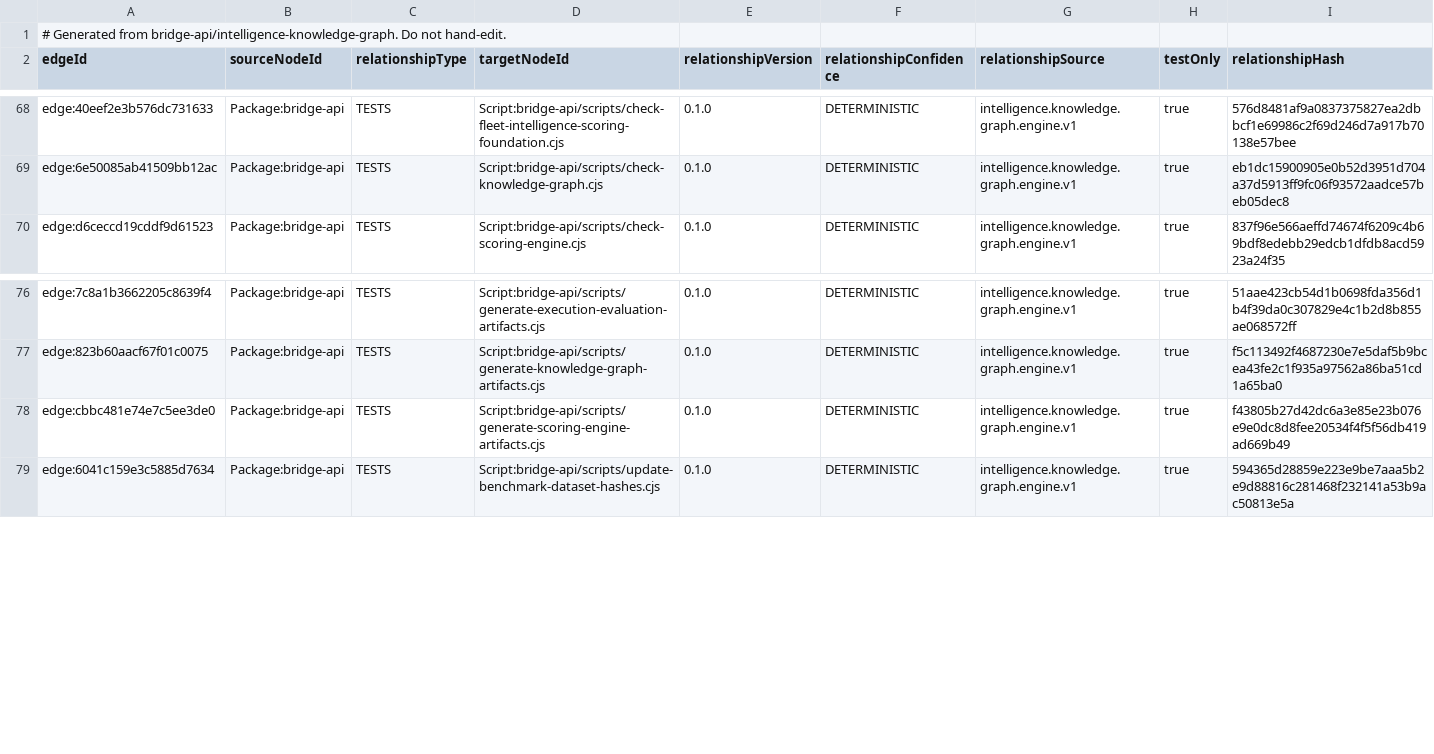
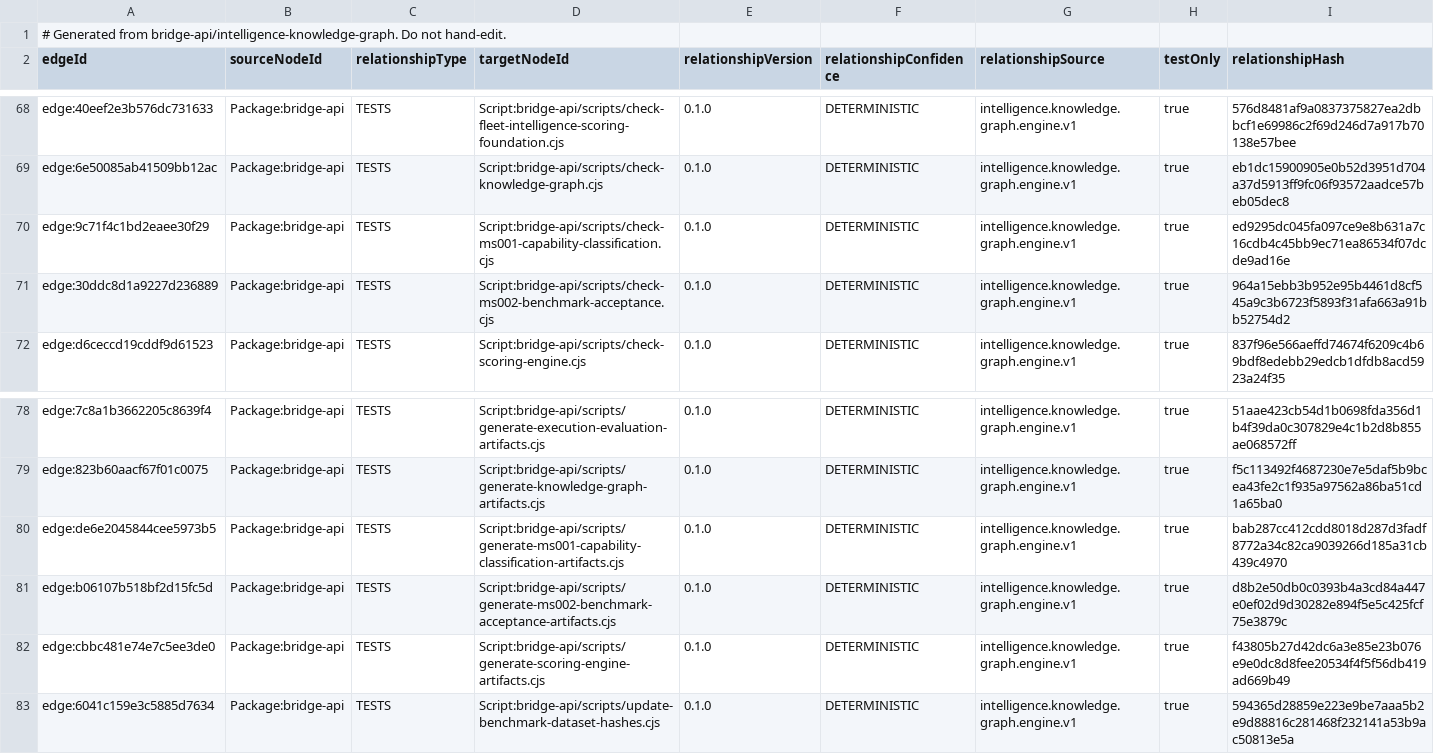
Before and after one commit to Tyrone-web714/bridge-api, a CSV file: docs/implementation/intelligence-knowledge-graph/generated/knowledge_graph.csv, drawn as a sheet; only a part is shown, gaps mark what is left out.

Commit message:
Define MS-002 benchmark acceptance framework

```diff
--- a/docs/implementation/intelligence-knowledge-graph/generated/knowledge_graph.csv
+++ b/docs/implementation/intelligence-knowledge-graph/generated/knowledge_graph.csv
@@ -69,2 +69,4 @@ edge:40eef2e3b576dc731633,Package:bridge-api,TESTS,Script:bridge-api/scripts/che
 edge:6e50085ab41509bb12ac,Package:bridge-api,TESTS,Script:bridge-api/scripts/check-knowledge-graph.cjs,0.1.0,DETERMINISTIC,intelligence.knowledge.graph.engine.v1,true,eb1dc15900905e0b52d3951d704a37d5913ff9fc06f93572aadce57beb05dec8
+edge:9c71f4c1bd2eaee30f29,Package:bridge-api,TESTS,Script:bridge-api/scripts/check-ms001-capability-classification.cjs,0.1.0,DETERMINISTIC,intelligence.knowledge.graph.engine.v1,true,ed9295dc045fa097ce9e8b631a7c16cdb4c45bb9ec71ea86534f07dcde9ad16e
+edge:30ddc8d1a9227d236889,Package:bridge-api,TESTS,Script:bridge-api/scripts/check-ms002-benchmark-acceptance.cjs,0.1.0,DETERMINISTIC,intelligence.knowledge.graph.engine.v1,true,964a15ebb3b952e95b4461d8cf545a9c3b6723f5893f31afa663a91bb52754d2
 edge:d6ceccd19cddf9d61523,Package:bridge-api,TESTS,Script:bridge-api/scripts/check-scoring-engine.cjs,0.1.0,DETERMINISTIC,intelligence.knowledge.graph.engine.v1,true,837f96e566aeffd74674f6209c4b69bdf8edebb29edcb1dfdb8acd5923a24f35
@@ -77,2 +79,4 @@ edge:7c8a1b3662205c8639f4,Package:bridge-api,TESTS,Script:bridge-api/scripts/gen
 edge:823b60aacf67f01c0075,Package:bridge-api,TESTS,Script:bridge-api/scripts/generate-knowledge-graph-artifacts.cjs,0.1.0,DETERMINISTIC,intelligence.knowledge.graph.engine.v1,true,f5c113492f4687230e7e5daf5b9bcea43fe2c1f935a97562a86ba51cd1a65ba0
+edge:de6e2045844cee5973b5,Package:bridge-api,TESTS,Script:bridge-api/scripts/generate-ms001-capability-classification-artifacts.cjs,0.1.0,DETERMINISTIC,intelligence.knowledge.graph.engine.v1,true,bab287cc412cdd8018d287d3fadf8772a34c82ca9039266d185a31cb439c4970
+edge:b06107b518bf2d15fc5d,Package:bridge-api,TESTS,Script:bridge-api/scripts/generate-ms002-benchmark-acceptance-artifacts.cjs,0.1.0,DETERMINISTIC,intelligence.knowledge.graph.engine.v1,true,d8b2e50db0c0393b4a3cd84a447e0ef02d9d30282e894f5e5c425fcf75e3879c
 edge:cbbc481e74e7c5ee3de0,Package:bridge-api,TESTS,Script:bridge-api/scripts/generate-scoring-engine-artifacts.cjs,0.1.0,DETERMINISTIC,intelligence.knowledge.graph.engine.v1,true,f43805b27d42dc6a3e85e23b076e9e0dc8d8fee20534f4f5f56db419ad669b49
```
Also changed, not shown: 51 other files.
